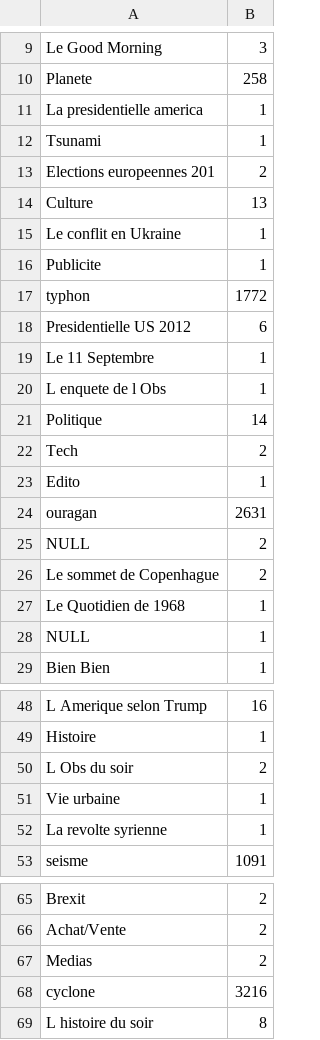
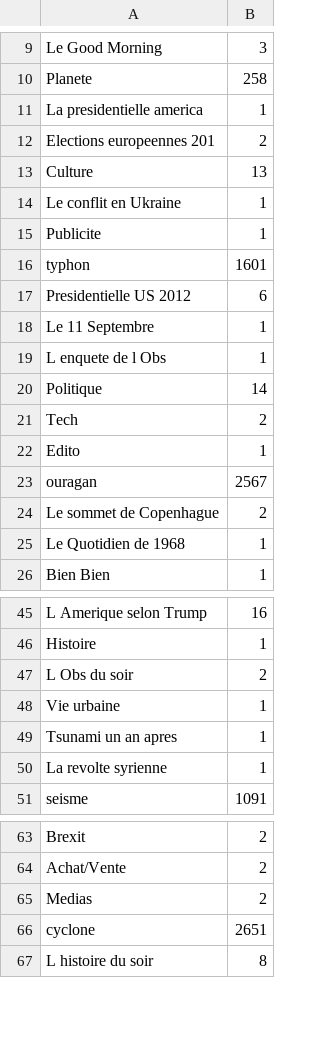
Before and after one commit to NicolasBroute/Projet_Tableau_de_Bord, a CSV file: Requetes/requete_nb_articles_theme.csv, drawn as a sheet; only a part is shown, gaps mark what is left out.

```diff
--- a/Requetes/requete_nb_articles_theme.csv
+++ b/Requetes/requete_nb_articles_theme.csv
@@ -11,3 +11,2 @@ Planete,258
 La presidentielle america,1
-Tsunami,1
 Elections europeennes 201,2
@@ -16,3 +15,3 @@ Le conflit en Ukraine,1
 Publicite,1
-typhon,1772
+typhon,1601
 Presidentielle US 2012,6
@@ -23,7 +22,5 @@ Tech,2
 Edito,1
-ouragan,2631
- NULL,2
+ouragan,2567
 Le sommet de Copenhague,2
 Le Quotidien de 1968,1
-NULL,1
 Bien Bien,1
@@ -51,2 +48,3 @@ L Obs du soir,2
 Vie urbaine,1
+Tsunami  un an apres,1
 La revolte syrienne,1
@@ -67,3 +65,3 @@ Achat/Vente,2
 Medias,2
-cyclone,3216
+cyclone,2651
 L histoire du soir,8
```
Also changed, not shown: Requetes/requete_evolution_nb_art.csv, Requetes/requete_pays_plus_touches.csv, 3 other files.
